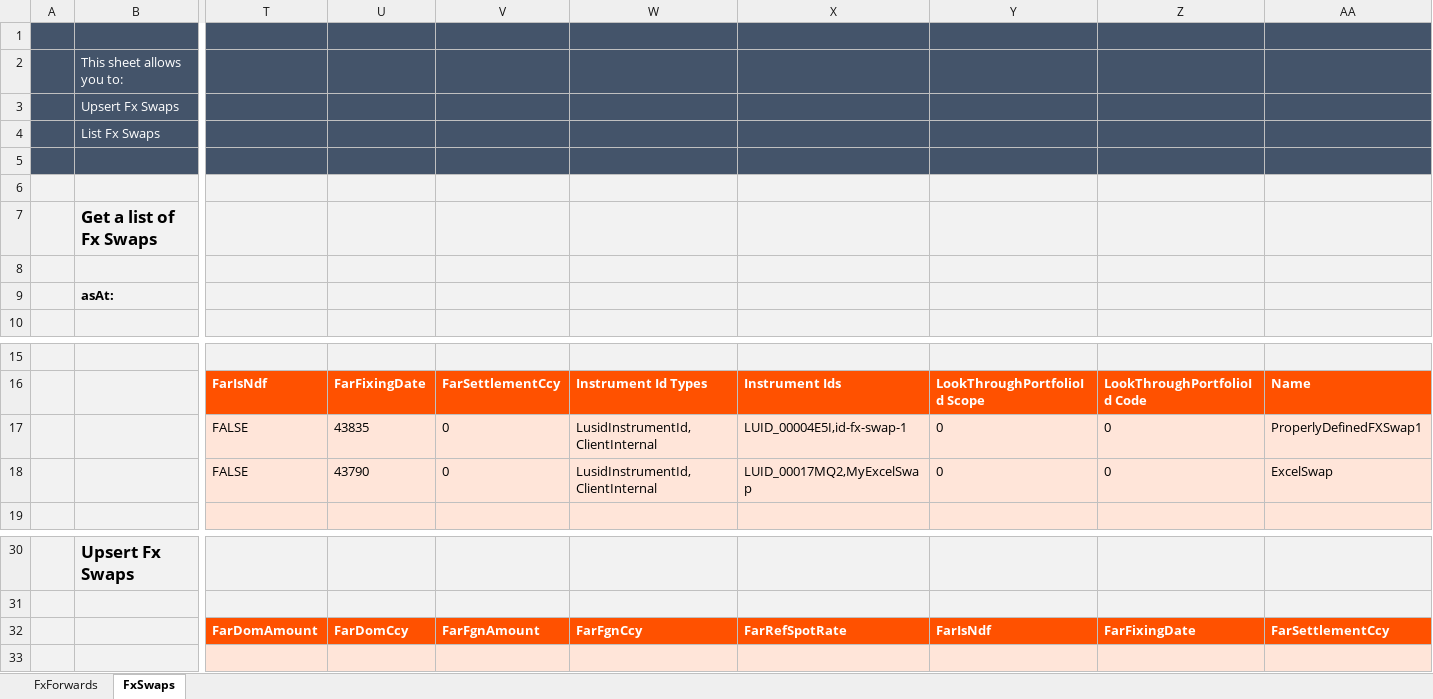
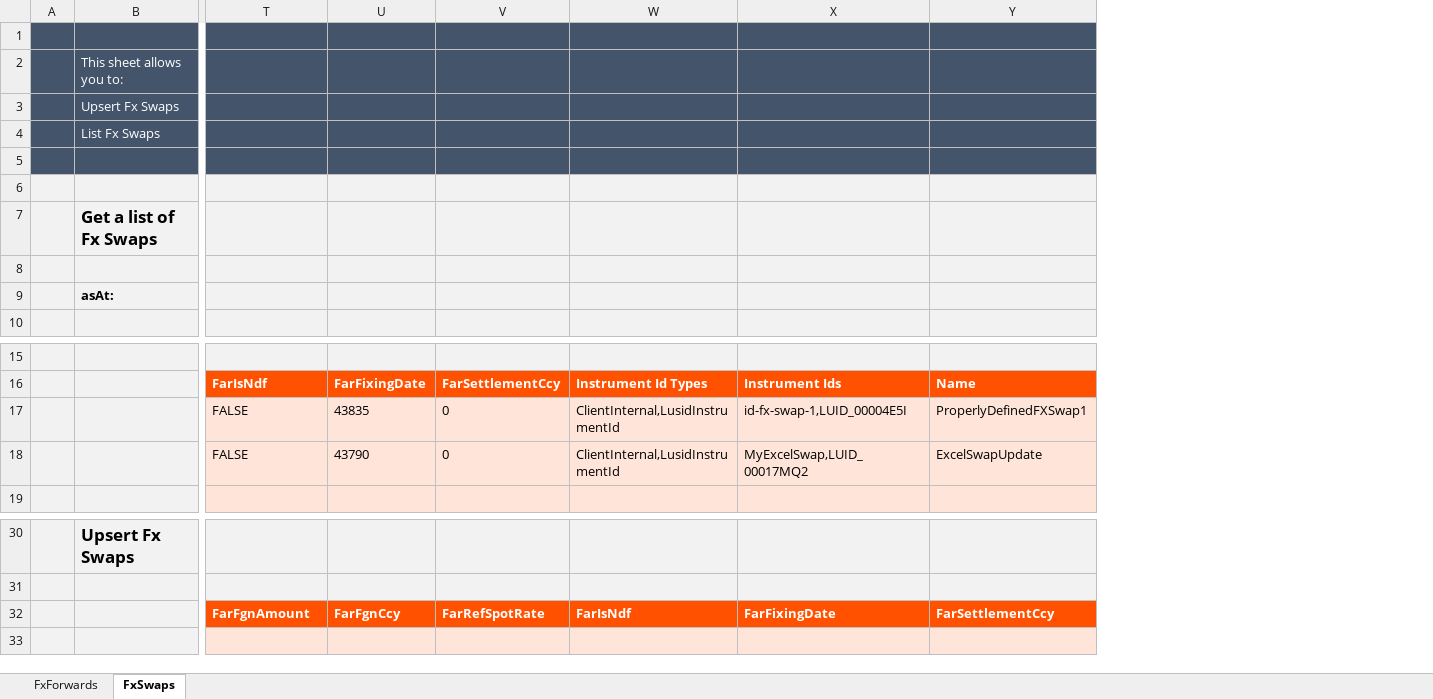
Before and after one commit to finbourne/sample-excel, an Excel workbook: LUSID Excel - Manage instruments with economic definitions.xlsx, sheet FxSwaps, drawn as a sheet; only a part is shown, gaps mark what is left out; values as stored, in another font and other column widths than the file's, no borders; removed rows and columns are numbered as before the commit, all else as after; rows hold the shown columns only; the diff names each change by its address in the sheet, - before the commit and + after, or states it on an @@ line.

Commit message:
CTECH-887 Update sheets to reflect column changes (#27)

```diff
--- a/LUSID Excel - Manage instruments with economic definitions.xlsx (sheet FxSwaps)
+++ b/LUSID Excel - Manage instruments with economic definitions.xlsx (sheet FxSwaps)
-column Y, rows 16-18: LookThroughPortfolioId Scope | 0 | 0
-column Z, rows 16-18: LookThroughPortfolioId Code | 0 | 0
-W17:W18: LusidInstrumentId,ClientInternal
+W17:W18: ClientInternal,LusidInstrumentId
-X17: LUID_00004E5I,id-fx-swap-1
+X17: id-fx-swap-1,LUID_00004E5I
-X18: LUID_00017MQ2,MyExcelSwap
+X18: MyExcelSwap,LUID_00017MQ2
-Y18: ExcelSwap
+Y18: ExcelSwapUpdate
-row 32:  |  | FarDomAmount | FarDomCcy | FarFgnAmount | FarFgnCcy | FarRefSpotRate | FarIsNdf | FarFixingDate | FarSettlementCcy
+row 32:  |  | FarFgnAmount | FarFgnCcy | FarRefSpotRate | FarIsNdf | FarFixingDate | FarSettlementCcy
```
Also changed, not shown: sheet FxForwards.
